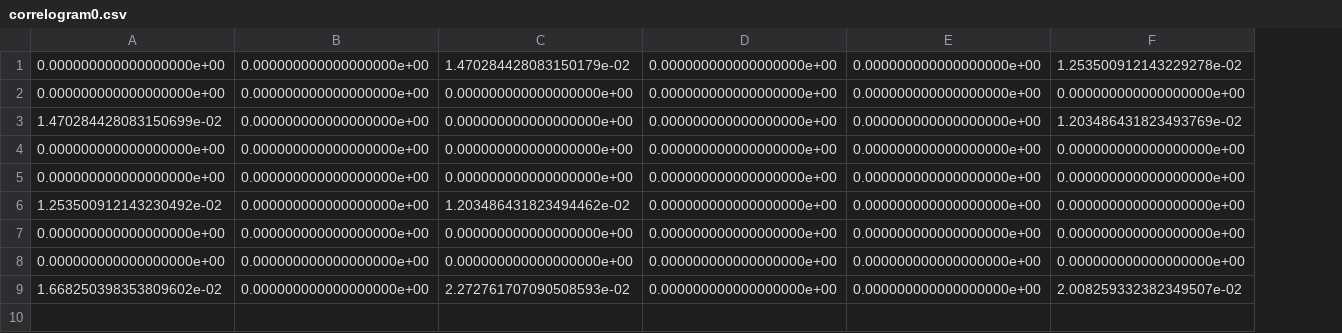
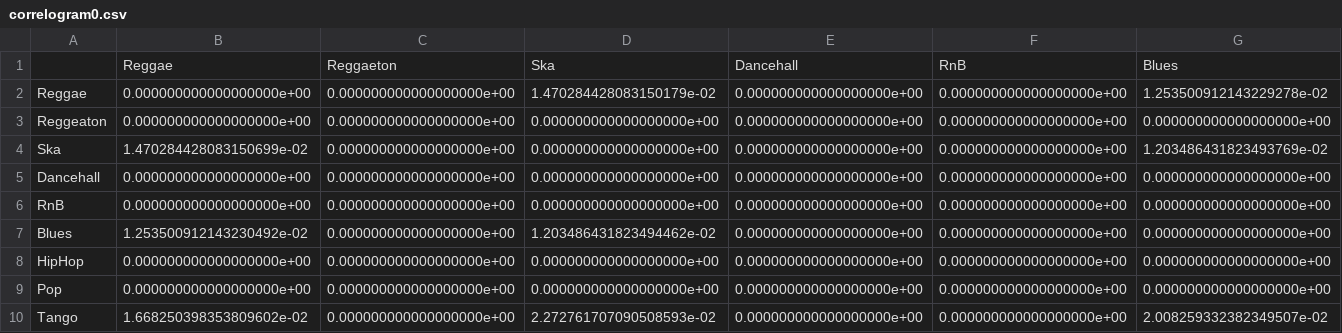
Before and after one commit to buildercatninja/EveryIntervalcsv, a CSV file: correlogram0.csv, drawn as a sheet; only a part is shown; addresses are those after the commit; rows hold the shown columns only; the diff names each change by its address in the sheet, - before the commit and + after, or states it on an @@ line.

Commit message:
Update correlogram0.csv

```diff
--- a/correlogram0.csv
+++ b/correlogram0.csv
+column A, rows 2-10: Reggae | Reggeaton | Ska | Dancehall | RnB | Blues | HipHop | Pop | Tango
+row 1:  | Reggae | Reggaeton | Ska | Dancehall | RnB | Blues
```
